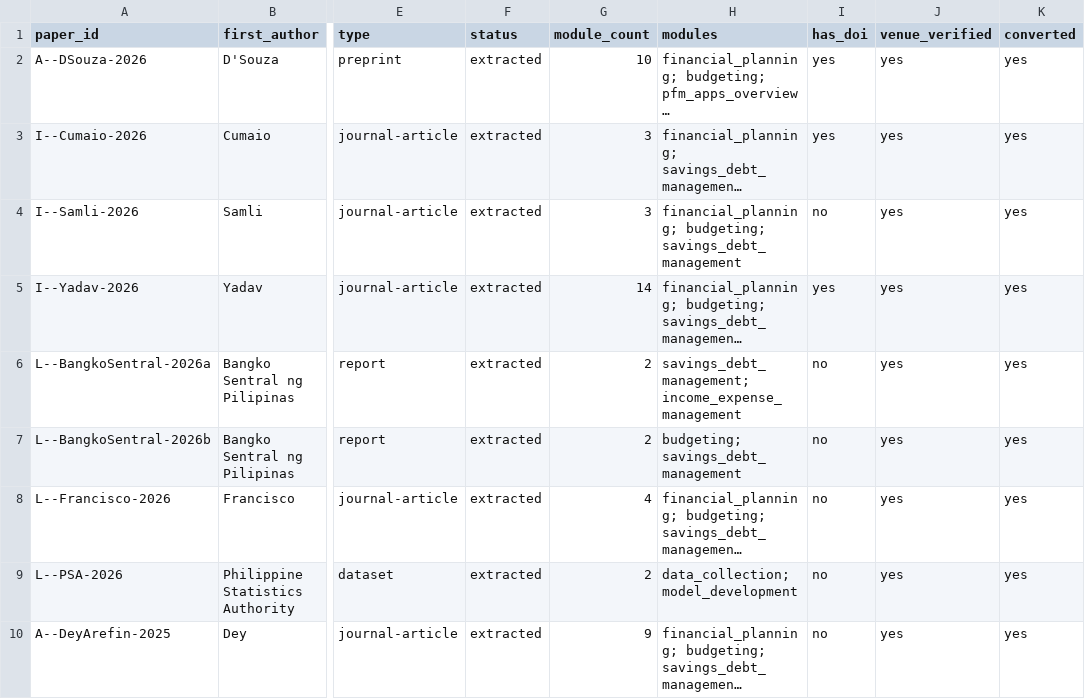
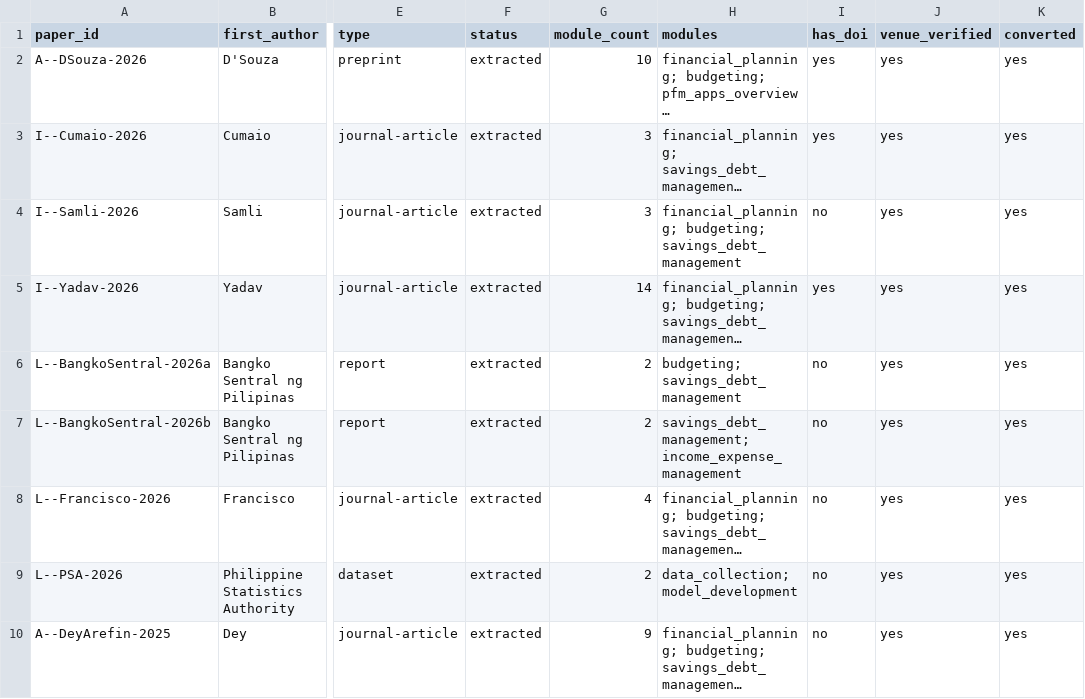
Before and after one commit to VibeCoders-3DCSAD/BUDI-Literature, a CSV file: review/data/screening.csv, drawn as a sheet; only a part is shown, gaps mark what is left out; long unchanged cells end in …; the diff names each change by its address in the sheet, - before the commit and + after, or states it on an @@ line.

```diff
--- a/review/data/screening.csv
+++ b/review/data/screening.csv
-H6 (modules): savings_debt_management; income_expense_management
+H6 (modules): budgeting; savings_debt_management
-H7 (modules): budgeting; savings_debt_management
+H7 (modules): savings_debt_management; income_expense_management
```
Also changed, not shown: review/data/effects.csv, review/data/papers.csv, 9 other files.
